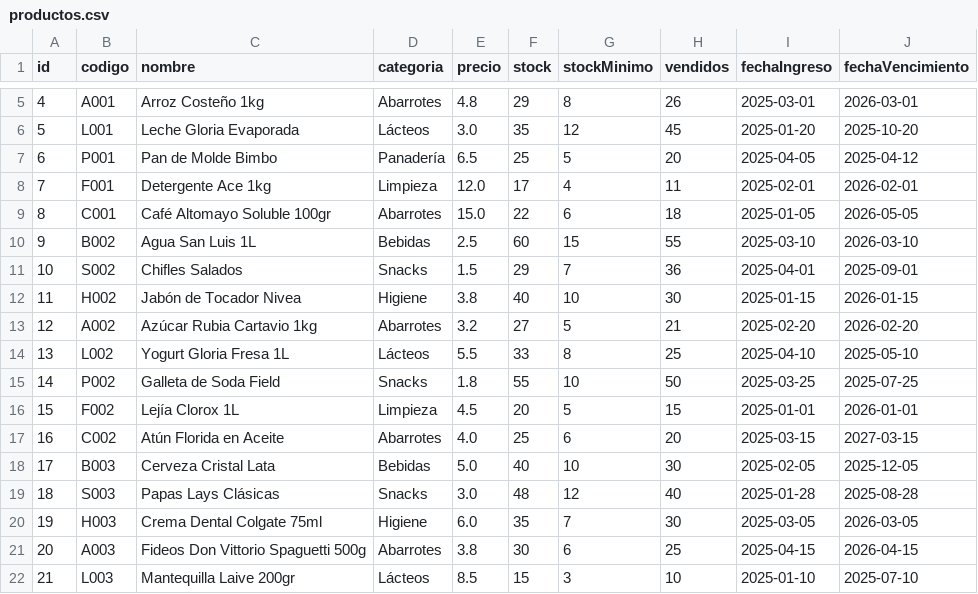
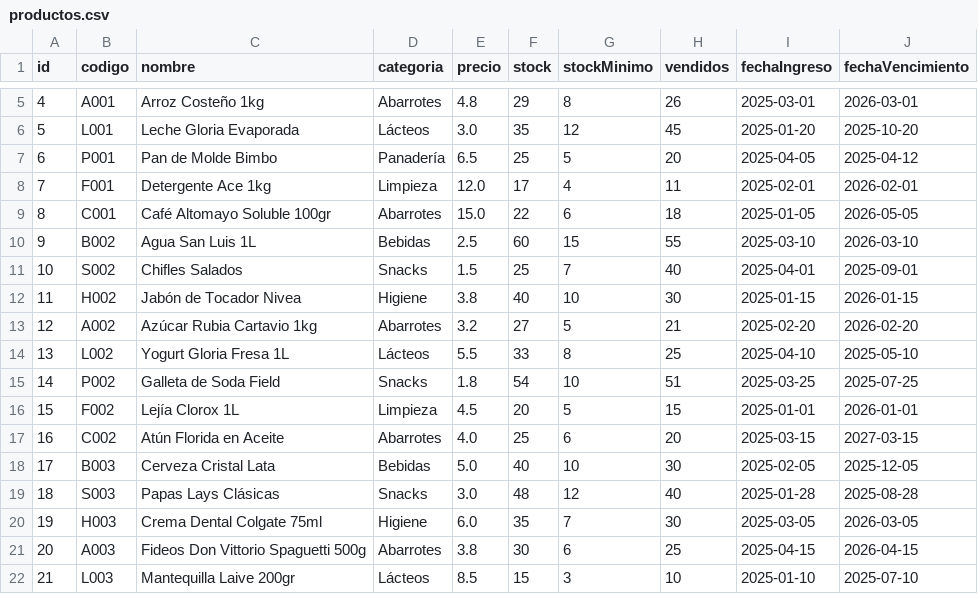
Before and after one commit to Alcaprez/Proyecto-de-Sistemas, a CSV file: productos.csv, drawn as a sheet; only a part is shown, gaps mark what is left out.

```diff
--- a/productos.csv
+++ b/productos.csv
@@ -10,3 +10,3 @@ id;codigo;nombre;categoria;precio;stock;stockMinimo;vendidos;fechaIngreso;fechaV
 9;B002;Agua San Luis 1L;Bebidas;2.5;60;15;55;2025-03-10;2026-03-10
-10;S002;Chifles Salados;Snacks;1.5;29;7;36;2025-04-01;2025-09-01
+10;S002;Chifles Salados;Snacks;1.5;25;7;40;2025-04-01;2025-09-01
 11;H002;Jabón de Tocador Nivea;Higiene;3.8;40;10;30;2025-01-15;2026-01-15
@@ -14,3 +14,3 @@ id;codigo;nombre;categoria;precio;stock;stockMinimo;vendidos;fechaIngreso;fechaV
 13;L002;Yogurt Gloria Fresa 1L;Lácteos;5.5;33;8;25;2025-04-10;2025-05-10
-14;P002;Galleta de Soda Field;Snacks;1.8;55;10;50;2025-03-25;2025-07-25
+14;P002;Galleta de Soda Field;Snacks;1.8;54;10;51;2025-03-25;2025-07-25
 15;F002;Lejía Clorox 1L;Limpieza;4.5;20;5;15;2025-01-01;2026-01-01
```
Also changed, not shown: ventas.csv, 31 other files.
